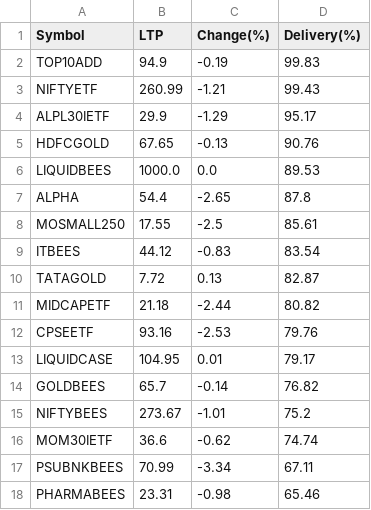
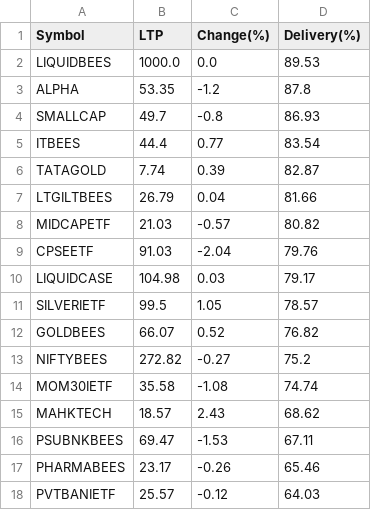
Before and after one commit to P0W/nse_indices, a CSV file: data/delivery_top_25/ETF.csv, drawn as a sheet; only a part is shown; the diff covers the shown part only.

```diff
--- a/data/delivery_top_25/ETF.csv
+++ b/data/delivery_top_25/ETF.csv
@@ -1,18 +1,18 @@
 Symbol,LTP,Change(%),Delivery(%)
-TOP10ADD,94.9,-0.19,99.83
-NIFTYETF,260.99,-1.21,99.43
-ALPL30IETF,29.9,-1.29,95.17
-HDFCGOLD,67.65,-0.13,90.76
 LIQUIDBEES,1000.0,0.0,89.53
-ALPHA,54.4,-2.65,87.8
-MOSMALL250,17.55,-2.5,85.61
-ITBEES,44.12,-0.83,83.54
-TATAGOLD,7.72,0.13,82.87
-MIDCAPETF,21.18,-2.44,80.82
-CPSEETF,93.16,-2.53,79.76
-LIQUIDCASE,104.95,0.01,79.17
-GOLDBEES,65.7,-0.14,76.82
-NIFTYBEES,273.67,-1.01,75.2
-MOM30IETF,36.6,-0.62,74.74
-PSUBNKBEES,70.99,-3.34,67.11
-PHARMABEES,23.31,-0.98,65.46
+ALPHA,53.35,-1.2,87.8
+SMALLCAP,49.7,-0.8,86.93
+ITBEES,44.4,0.77,83.54
+TATAGOLD,7.74,0.39,82.87
+LTGILTBEES,26.79,0.04,81.66
+MIDCAPETF,21.03,-0.57,80.82
+CPSEETF,91.03,-2.04,79.76
+LIQUIDCASE,104.98,0.03,79.17
+SILVERIETF,99.5,1.05,78.57
+GOLDBEES,66.07,0.52,76.82
+NIFTYBEES,272.82,-0.27,75.2
+MOM30IETF,35.58,-1.08,74.74
+MAHKTECH,18.57,2.43,68.62
+PSUBNKBEES,69.47,-1.53,67.11
+PHARMABEES,23.17,-0.26,65.46
+PVTBANIETF,25.57,-0.12,64.03
```
Also changed, not shown: 6 edited cells elsewhere in this file, data/delivery_top_25/NIFTY_200.csv, data/delivery_top_25/NIFTY_50.csv, 1 other file.
